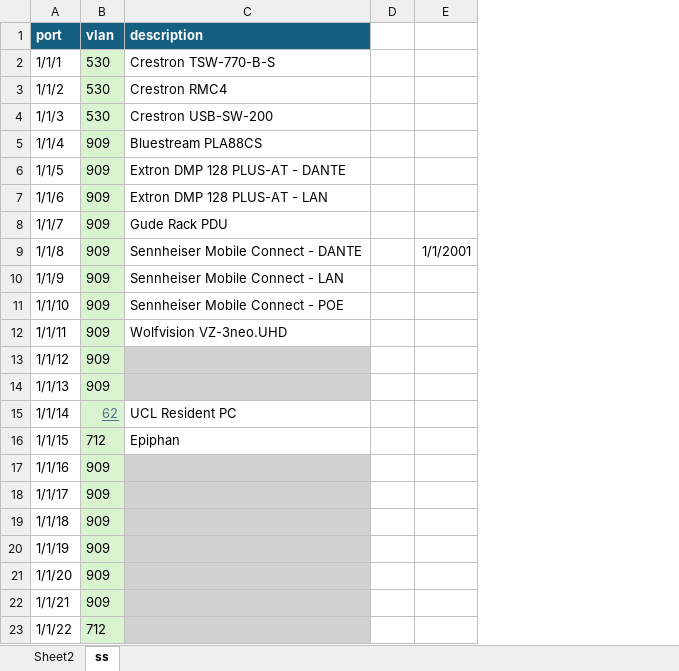
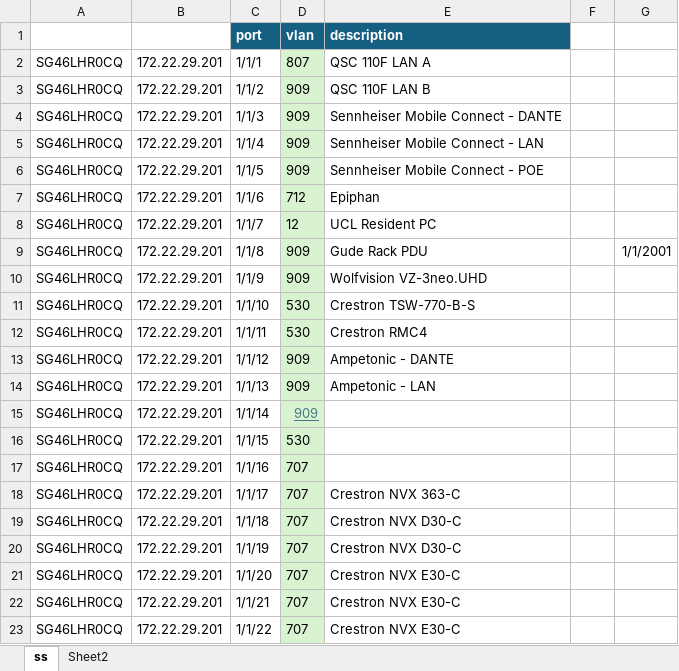
Before and after one commit to ansongdkucl/config_generator_aruba, an Excel workbook: test.xlsx, sheet ss, drawn as a sheet; only a part is shown; values as stored, in another font and other column widths than the file's, no borders; addresses are those after the commit; the diff covers the shown part only; the diff names each change by its address in the sheet, - before the commit and + after, or states it on an @@ line.

```diff
--- a/test.xlsx (sheet ss)
+++ b/test.xlsx (sheet ss)
@@ sheet tab order changed: ss | Sheet2 @@
+column A, rows 2-23: all SG46LHR0CQ
+column B, rows 2-23: all 172.22.29.201
-D2 (vlan): 530
+D2 (vlan): 807
-E2 (description): Crestron TSW-770-B-S
+E2 (description): QSC 110F LAN A
-D3:D4 (vlan): 530
+D3:D4 (vlan): 909
-E3 (description): Crestron RMC4
+E3 (description): QSC 110F LAN B
-E4 (description): Crestron USB-SW-200
+E4 (description): Sennheiser Mobile Connect - DANTE
-E5 (description): Bluestream PLA88CS
+E5 (description): Sennheiser Mobile Connect - LAN
-E6 (description): Extron DMP 128 PLUS-AT - DANTE
+E6 (description): Sennheiser Mobile Connect - POE
-D7 (vlan): 909
+D7 (vlan): 712
-E7 (description): Extron DMP 128 PLUS-AT - LAN
+E7 (description): Epiphan
-D8 (vlan): 909
+D8 (vlan): 12
-E8 (description): Gude Rack PDU
+E8 (description): UCL Resident PC
-E9 (description): Sennheiser Mobile Connect - DANTE
+E9 (description): Gude Rack PDU
-E10 (description): Sennheiser Mobile Connect - LAN
+E10 (description): Wolfvision VZ-3neo.UHD
-D11:D12 (vlan): 909
+D11:D12 (vlan): 530
-E11 (description): Sennheiser Mobile Connect - POE
+E11 (description): Crestron TSW-770-B-S
-E12 (description): Wolfvision VZ-3neo.UHD
+E12 (description): Crestron RMC4
-E13 (description): (empty)
+E13 (description): Ampetonic - DANTE
-E13:E14 fill: #D1D1D1
+E13:E14 fill: none
-E14 (description): (empty)
+E14 (description): Ampetonic - LAN
-D15 (vlan): 62
+D15 (vlan): 909
-E15 (description): UCL Resident PC
+E15 (description): (empty)
-D16 (vlan): 712
+D16 (vlan): 530
-E16 (description): Epiphan
+E16 (description): (empty)
-D17:D22 (vlan): 909
+D17:D22 (vlan): 707
-E17:E23 fill: #D1D1D1
+E17:E23 fill: none
-E18 (description): (empty)
+E18 (description): Crestron NVX 363-C
-E19:E20 (description): (empty)
+E19:E20 (description): Crestron NVX D30-C
-E21:E23 (description): (empty)
+E21:E23 (description): Crestron NVX E30-C
-D23 (vlan): 712
+D23 (vlan): 707
```
Also changed, not shown: 4 edited cells and cell formats elsewhere in this sheet, sheet Sheet2, 12 other files.
